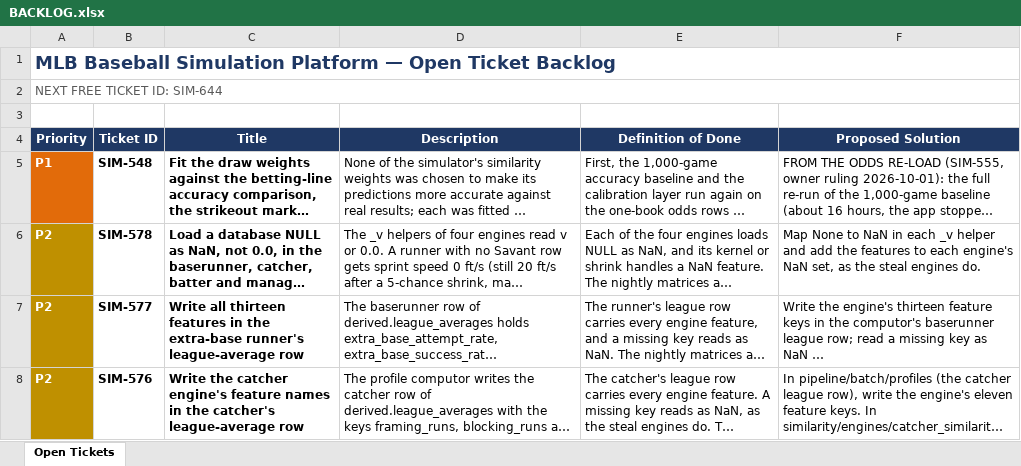
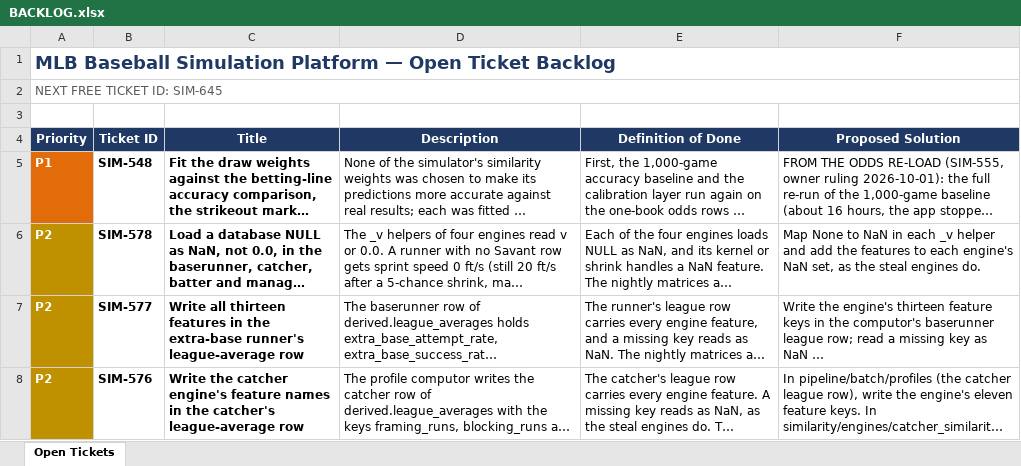
Before and after one commit to gmelick/baseball_simulator_v2, an Excel workbook: BACKLOG.xlsx, sheet Open Tickets, drawn as a sheet; only a part is shown; long unchanged cells end in …; values as stored, in another font and other column widths than the file's, no borders; table styles not drawn; the diff names each change by its address in the sheet, - before the commit and + after, or states it on an @@ line.

```diff
--- a/BACKLOG.xlsx (sheet Open Tickets)
+++ b/BACKLOG.xlsx (sheet Open Tickets)
-A2 (Priority): NEXT FREE TICKET ID: SIM-644
+A2 (Priority): NEXT FREE TICKET ID: SIM-645
```
Also changed, not shown: 39 other files.
